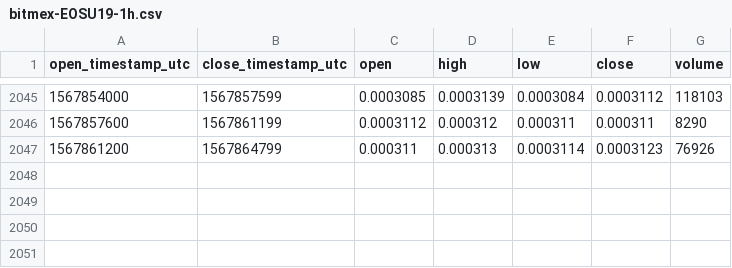
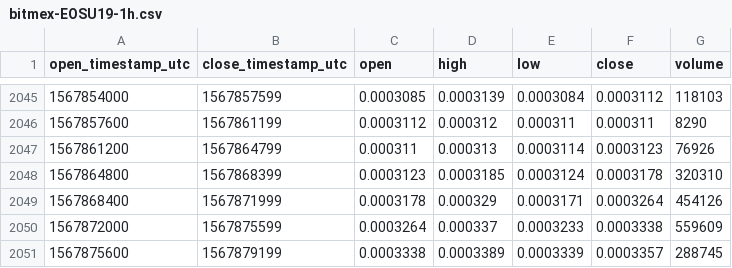
Before and after one commit to cryptobigbro/bitmex-EOSU19, a CSV file: bitmex-EOSU19-1h.csv, drawn as a sheet; only a part is shown, gaps mark what is left out; the diff names each change by its address in the sheet, - before the commit and + after, or states it on an @@ line.

Commit message:
Update OHLCV data.

```diff
--- a/bitmex-EOSU19-1h.csv
+++ b/bitmex-EOSU19-1h.csv
+row 2048: 1567864800 | 1567868399 | 0.0003123 | 0.0003185 | 0.0003124 | 0.0003178 | 320310
+row 2049: 1567868400 | 1567871999 | 0.0003178 | 0.000329 | 0.0003171 | 0.0003264 | 454126
+row 2050: 1567872000 | 1567875599 | 0.0003264 | 0.000337 | 0.0003233 | 0.0003338 | 559609
+row 2051: 1567875600 | 1567879199 | 0.0003338 | 0.0003389 | 0.0003339 | 0.0003357 | 288745
```
